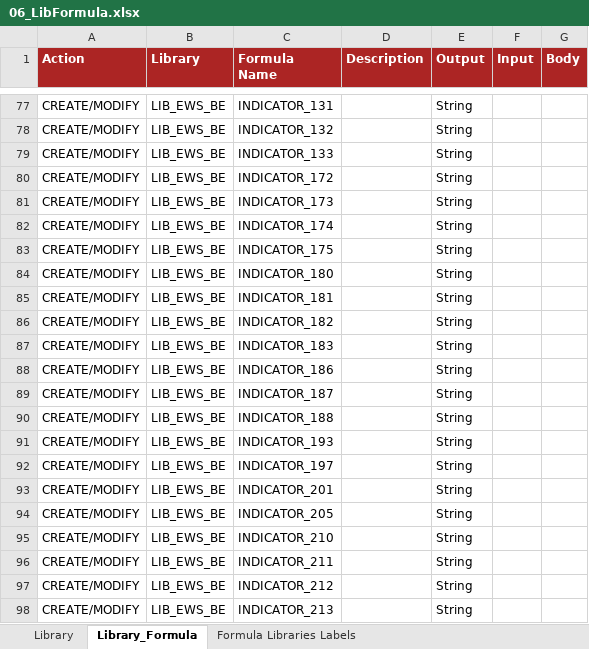
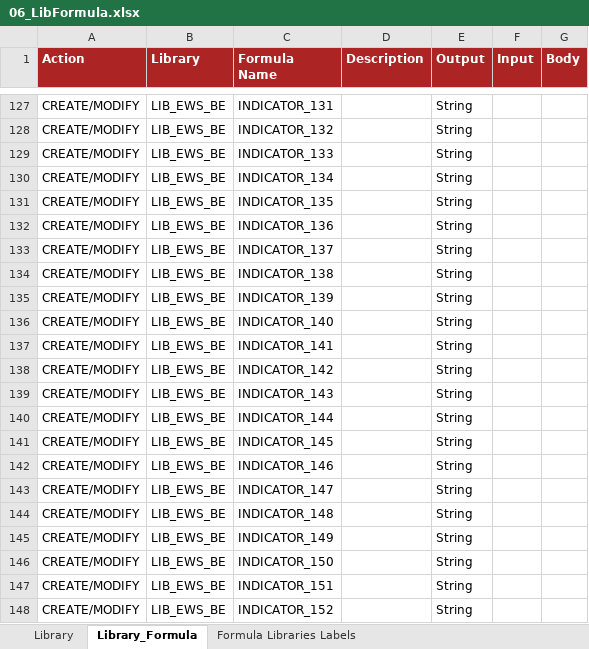
Before and after one commit to cybertop35/intelliJConf, an Excel workbook: earlywarning-pom/earlywarning-config/src/baf-configuration/06_LIB_EWS_BE/06_LibFormula.xlsx, sheet Library_Formula, drawn as a sheet; only a part is shown, gaps mark what is left out; the shorter side is filled out with more unchanged rows; values as stored, in another font and other column widths than the file's, no borders; charts and pictures not drawn; the diff covers the shown part only; the diff names each change by its address in the sheet, - before the commit and + after, or states it on an @@ line.

Commit message:
Aggiornamento indicatori No BIB

```diff
--- a/earlywarning-pom/earlywarning-config/src/baf-configuration/06_LIB_EWS_BE/06_LibFormula.xlsx (sheet Library_Formula)
+++ b/earlywarning-pom/earlywarning-config/src/baf-configuration/06_LIB_EWS_BE/06_LibFormula.xlsx (sheet Library_Formula)
+row 130: CREATE/MODIFY | LIB_EWS_BE | INDICATOR_134 |  | String
+row 131: CREATE/MODIFY | LIB_EWS_BE | INDICATOR_135 |  | String
+row 132: CREATE/MODIFY | LIB_EWS_BE | INDICATOR_136 |  | String
+row 133: CREATE/MODIFY | LIB_EWS_BE | INDICATOR_137 |  | String
+row 134: CREATE/MODIFY | LIB_EWS_BE | INDICATOR_138 |  | String
+row 135: CREATE/MODIFY | LIB_EWS_BE | INDICATOR_139 |  | String
+row 136: CREATE/MODIFY | LIB_EWS_BE | INDICATOR_140 |  | String
+row 137: CREATE/MODIFY | LIB_EWS_BE | INDICATOR_141 |  | String
+row 138: CREATE/MODIFY | LIB_EWS_BE | INDICATOR_142 |  | String
+row 139: CREATE/MODIFY | LIB_EWS_BE | INDICATOR_143 |  | String
+row 140: CREATE/MODIFY | LIB_EWS_BE | INDICATOR_144 |  | String
+row 141: CREATE/MODIFY | LIB_EWS_BE | INDICATOR_145 |  | String
+row 142: CREATE/MODIFY | LIB_EWS_BE | INDICATOR_146 |  | String
+row 143: CREATE/MODIFY | LIB_EWS_BE | INDICATOR_147 |  | String
+row 144: CREATE/MODIFY | LIB_EWS_BE | INDICATOR_148 |  | String
+row 145: CREATE/MODIFY | LIB_EWS_BE | INDICATOR_149 |  | String
+row 146: CREATE/MODIFY | LIB_EWS_BE | INDICATOR_150 |  | String
+row 147: CREATE/MODIFY | LIB_EWS_BE | INDICATOR_151 |  | String
+row 148: CREATE/MODIFY | LIB_EWS_BE | INDICATOR_152 |  | String
```
Also changed, not shown: 92 added rows elsewhere in this sheet, 1 other file.
